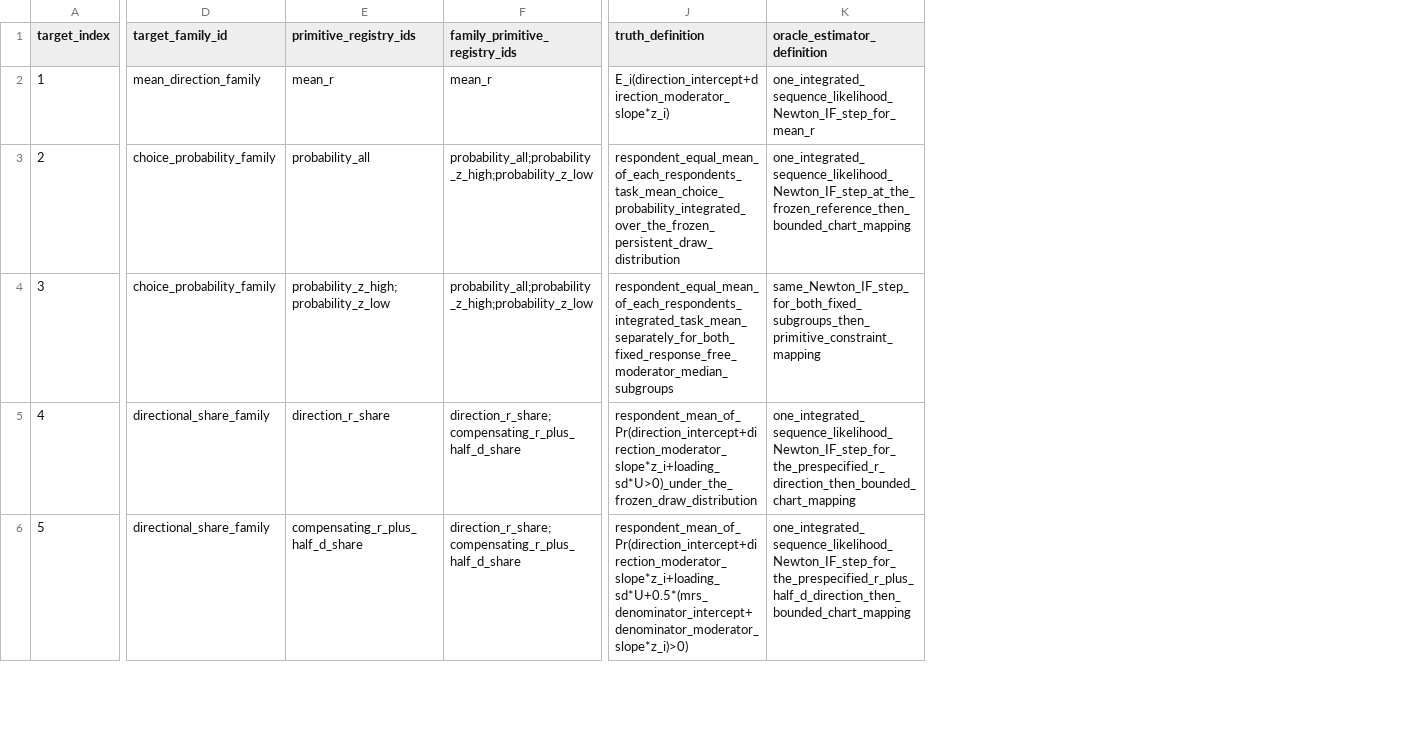
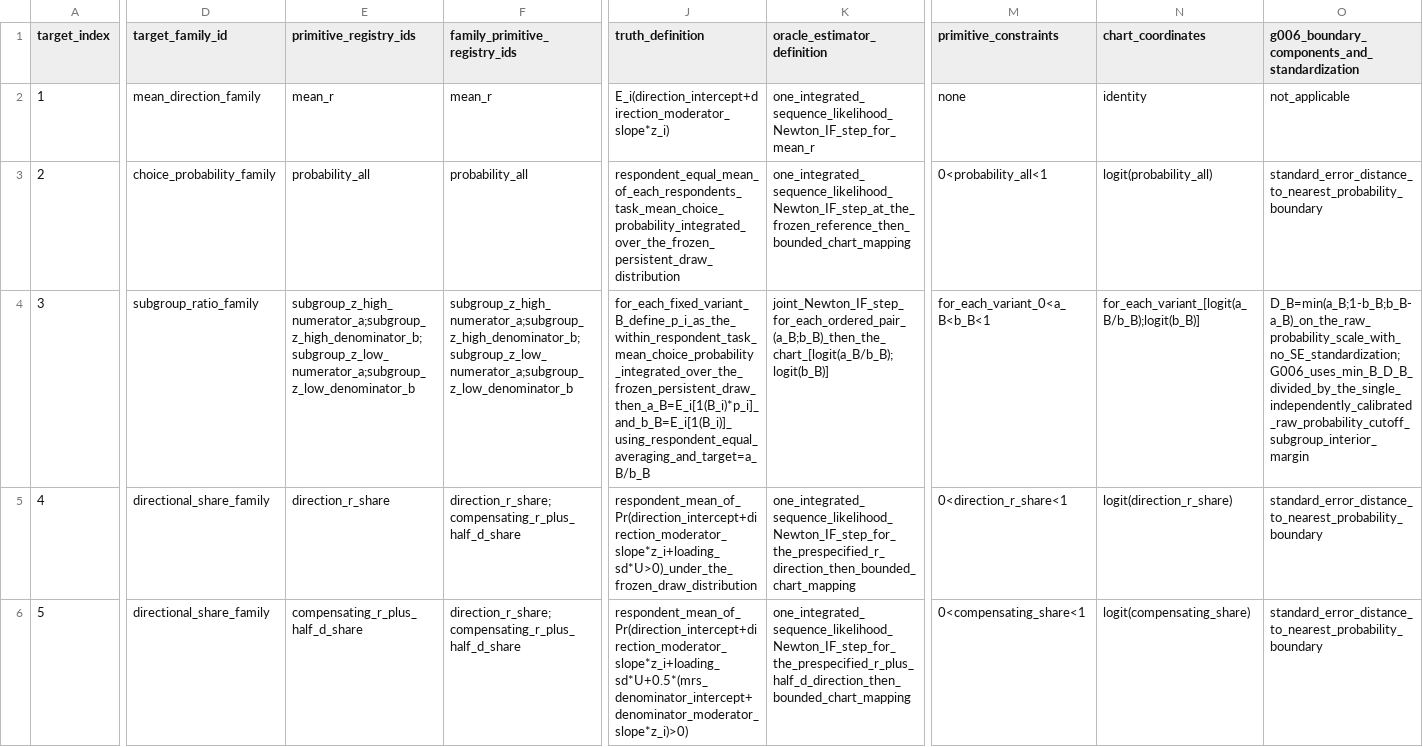
Before and after one commit to xuyiqing/sconjoint, a CSV file: inst/protocol/inference-v2.3-step3-target-registry.csv, drawn as a sheet; only a part is shown, gaps mark what is left out; the diff covers the shown part only; the diff names each change by its address in the sheet, - before the commit and + after, or states it on an @@ line.

```diff
--- a/inst/protocol/inference-v2.3-step3-target-registry.csv
+++ b/inst/protocol/inference-v2.3-step3-target-registry.csv
+column M (primitive_constraints), rows 2-6: none | 0<probability_all<1 | for_each_variant_0<a_B<b_B<1 | 0<direction_r_share<1 | 0<compensating_share<1
+column N (chart_coordinates), rows 2-6: identity | logit(probability_all) | for_each_variant_[logit(a_B/b_B);logit(b_B)] | logit(direction_r_share) | logit(compensating_share)
+column O, rows 1-6: g006_boundary_components_and_standardization | not_applicable | standard_error_distance_to_nearest_probability_boundary | D_B=min(a_B;1-b_B;b_B-a_B)_on_the_raw_probability_scale_with_no_SE_standardization;G006_uses_min_B_D_B_divided_by_the_single_independently_calibrated_raw_probability_cutoff_subgroup_interior_margin | standard_error_distance_to_nearest_probability_boundary | standard_error_distance_to_nearest_probability_boundary
-F3 (family_primitive_registry_ids): probability_all;probability_z_high;probability_z_low
+F3 (family_primitive_registry_ids): probability_all
-D4 (target_family_id): choice_probability_family
+D4 (target_family_id): subgroup_ratio_family
-E4 (primitive_registry_ids): probability_z_high;probability_z_low
+E4 (primitive_registry_ids): subgroup_z_high_numerator_a;subgroup_z_high_denominator_b;subgroup_z_low_numerator_a;subgroup_z_low_denominator_b
-F4 (family_primitive_registry_ids): probability_all;probability_z_high;probability_z_low
+F4 (family_primitive_registry_ids): subgroup_z_high_numerator_a;subgroup_z_high_denominator_b;subgroup_z_low_numerator_a;subgroup_z_low_denominator_b
-J4 (truth_definition): respondent_equal_mean_of_each_respondents_integrated_task_mean_separately_for_both_fixed_response_free_moderator_median_subgroups
+J4 (truth_definition): for_each_fixed_variant_B_define_p_i_as_the_within_respondent_task_mean_choice_probability_integrated_over_the_frozen_persistent_draw_then_a_B=E_i[1(B_i)*p_i]_and_b_B=E_i[1(B_i)]_using_respondent_equal_averaging_and_target=a_B/b_B
-K4 (oracle_estimator_definition): same_Newton_IF_step_for_both_fixed_subgroups_then_primitive_constraint_mapping
+K4 (oracle_estimator_definition): joint_Newton_IF_step_for_each_ordered_pair_(a_B;b_B)_then_the_chart_[logit(a_B/b_B);logit(b_B)]
```
Also changed, not shown: 1 edited cell elsewhere in this file, inst/protocol/inference-v2.3-step3-constant-registry.csv, 5 other files.
